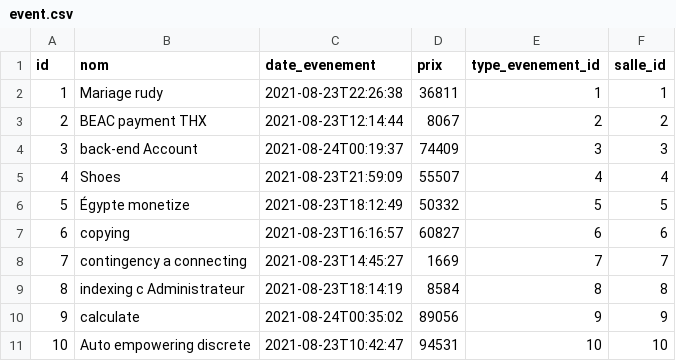
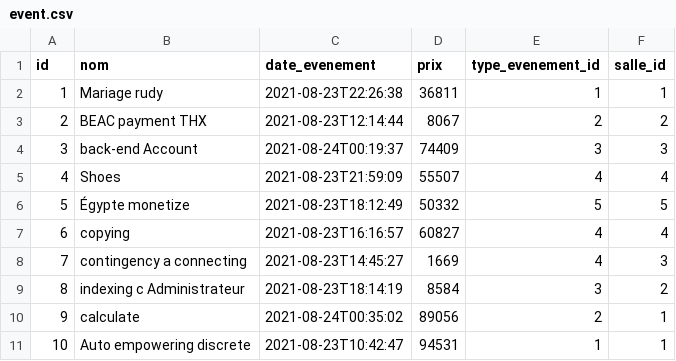
Before and after one commit to aimeB/DecorMoi, a CSV file: src/main/resources/config/liquibase/fake-data/event.csv, drawn as a sheet.

```diff
--- a/src/main/resources/config/liquibase/fake-data/event.csv
+++ b/src/main/resources/config/liquibase/fake-data/event.csv
@@ -6,6 +6,6 @@ id;nom;date_evenement;prix;type_evenement_id;salle_id
 5;Égypte monetize;2021-08-23T18:12:49;50332;5;5
-6;copying;2021-08-23T16:16:57;60827;6;6
-7;contingency a connecting;2021-08-23T14:45:27;1669;7;7
-8;indexing c Administrateur;2021-08-23T18:14:19;8584;8;8
-9;calculate;2021-08-24T00:35:02;89056;9;9
-10;Auto empowering discrete;2021-08-23T10:42:47;94531;10;10
+6;copying;2021-08-23T16:16:57;60827;4;4
+7;contingency a connecting;2021-08-23T14:45:27;1669;4;3
+8;indexing c Administrateur;2021-08-23T18:14:19;8584;3;2
+9;calculate;2021-08-24T00:35:02;89056;2;1
+10;Auto empowering discrete;2021-08-23T10:42:47;94531;1;1
```
Also changed, not shown: src/main/resources/config/liquibase/data/user.csv, src/main/resources/config/liquibase/fake-data/produit.csv, 6 other files.
